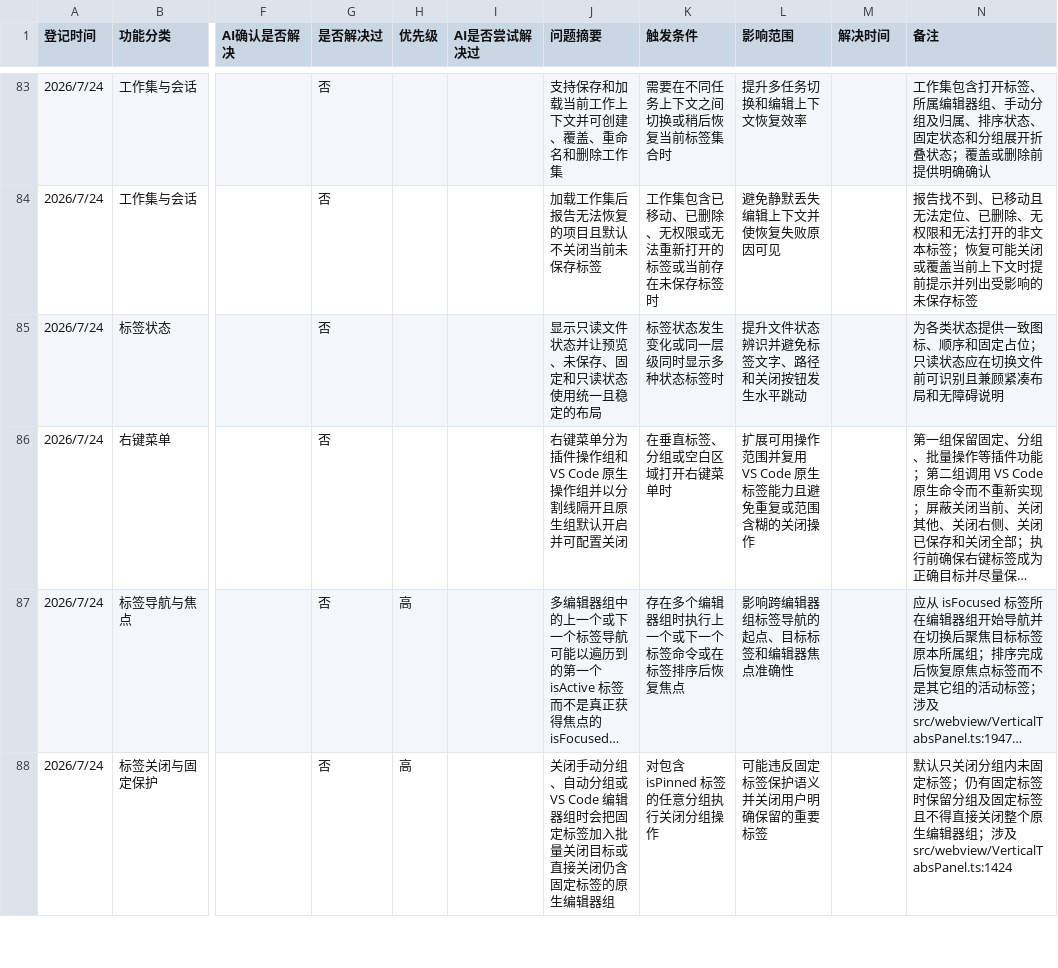
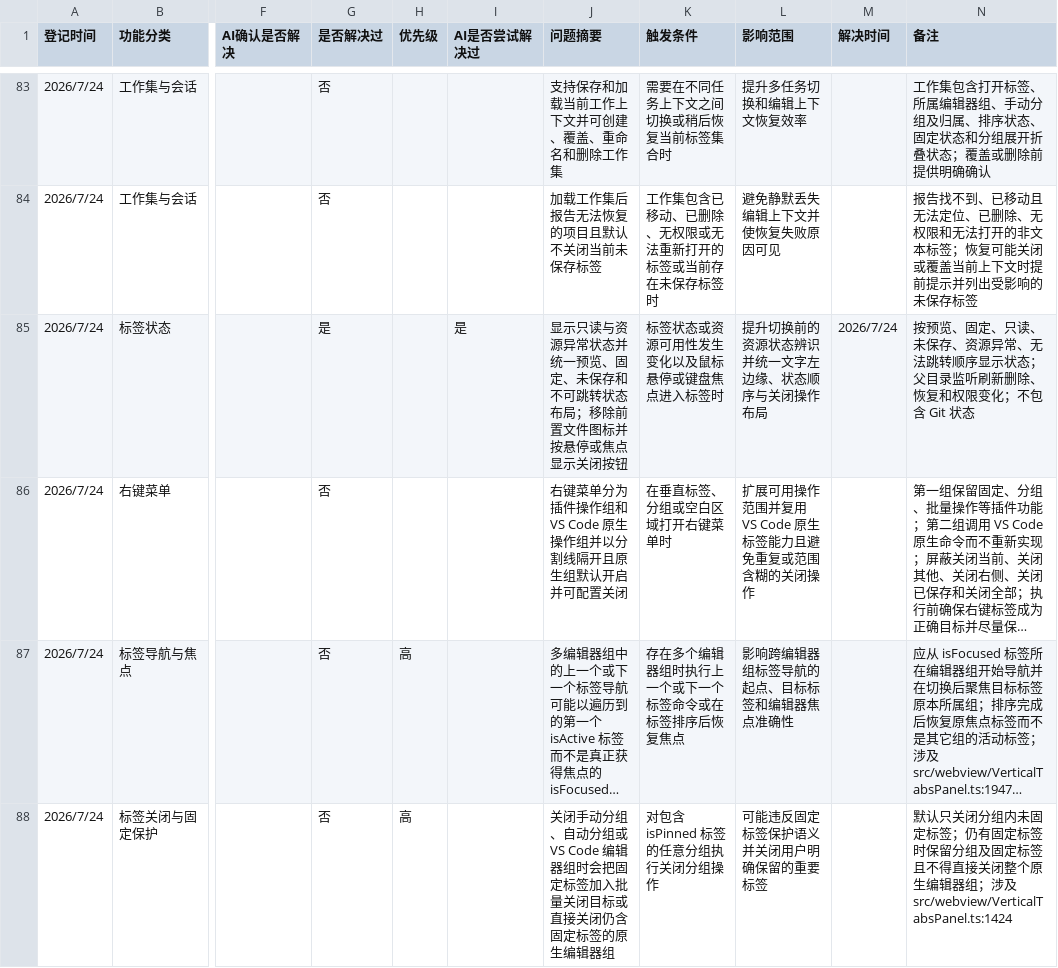
Before and after one commit to laikang287/vscode-vertical-tabs-inside-editor-area, a CSV file: todo_list.csv, drawn as a sheet; only a part is shown, gaps mark what is left out; long unchanged cells end in …; the diff names each change by its address in the sheet, - before the commit and + after, or states it on an @@ line.

```diff
--- a/todo_list.csv
+++ b/todo_list.csv
-G85 (是否解决过): 否
+G85 (是否解决过): 是
-I85 (AI是否尝试解决过): (empty)
+I85 (AI是否尝试解决过): 是
-J85 (问题摘要): 显示只读文件状态并让预览、未保存、固定和只读状态使用统一且稳定的布局
+J85 (问题摘要): 显示只读与资源异常状态并统一预览、固定、未保存和不可跳转状态布局；移除前置文件图标并按悬停或焦点显示关闭按钮
-K85 (触发条件): 标签状态发生变化或同一层级同时显示多种状态标签时
+K85 (触发条件): 标签状态或资源可用性发生变化以及鼠标悬停或键盘焦点进入标签时
-L85 (影响范围): 提升文件状态辨识并避免标签文字、路径和关闭按钮发生水平跳动
+L85 (影响范围): 提升切换前的资源状态辨识并统一文字左边缘、状态顺序与关闭操作布局
-M85 (解决时间): (empty)
+M85 (解决时间): 2026/7/24
-N85 (备注): 为各类状态提供一致图标、顺序和固定占位；只读状态应在切换文件前可识别且兼顾紧凑布局和无障碍说明
+N85 (备注): 按预览、固定、只读、未保存、资源异常、无法跳转顺序显示状态；父目录监听刷新删除、恢复和权限变化；不包含 Git 状态
```
Also changed, not shown: 29 other files.
